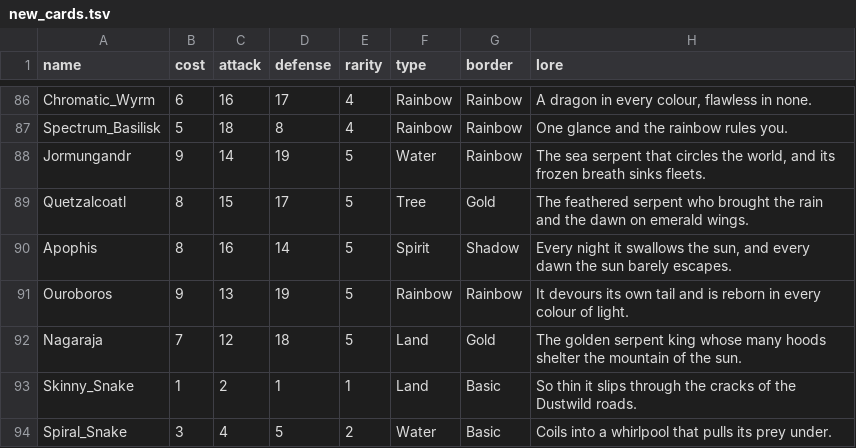
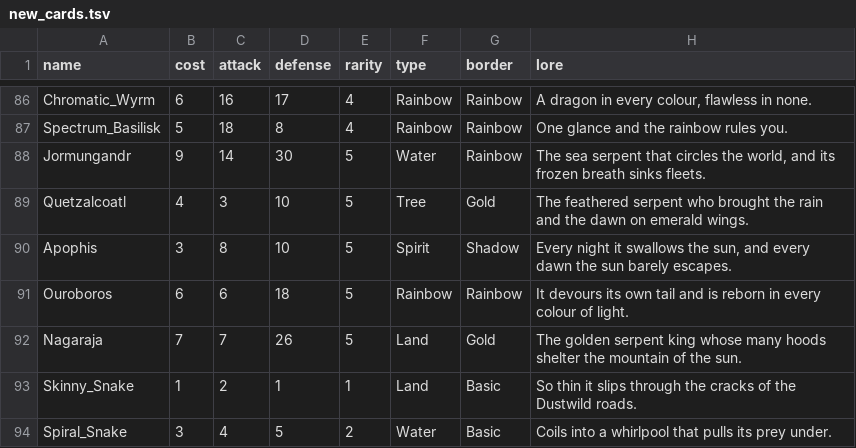
Before and after one commit to JamieLandolt/vipers-gambit, a TSV file: tools/new_cards.tsv, drawn as a sheet; only a part is shown, gaps mark what is left out.

```diff
--- a/tools/new_cards.tsv
+++ b/tools/new_cards.tsv
@@ -87,7 +87,7 @@ Chromatic_Wyrm	6	16	17	4	Rainbow	Rainbow	A dragon in every colour, flawless in n
 Spectrum_Basilisk	5	18	8	4	Rainbow	Rainbow	One glance and the rainbow rules you.
-Jormungandr	9	14	19	5	Water	Rainbow	The sea serpent that circles the world, and its frozen breath sinks fleets.
-Quetzalcoatl	8	15	17	5	Tree	Gold	The feathered serpent who brought the rain and the dawn on emerald wings.
-Apophis	8	16	14	5	Spirit	Shadow	Every night it swallows the sun, and every dawn the sun barely escapes.
-Ouroboros	9	13	19	5	Rainbow	Rainbow	It devours its own tail and is reborn in every colour of light.
-Nagaraja	7	12	18	5	Land	Gold	The golden serpent king whose many hoods shelter the mountain of the sun.
+Jormungandr	9	14	30	5	Water	Rainbow	The sea serpent that circles the world, and its frozen breath sinks fleets.
+Quetzalcoatl	4	3	10	5	Tree	Gold	The feathered serpent who brought the rain and the dawn on emerald wings.
+Apophis	3	8	10	5	Spirit	Shadow	Every night it swallows the sun, and every dawn the sun barely escapes.
+Ouroboros	6	6	18	5	Rainbow	Rainbow	It devours its own tail and is reborn in every colour of light.
+Nagaraja	7	7	26	5	Land	Gold	The golden serpent king whose many hoods shelter the mountain of the sun.
 Skinny_Snake	1	2	1	1	Land	Basic	So thin it slips through the cracks of the Dustwild roads.
```
Also changed, not shown: 2 other files.
